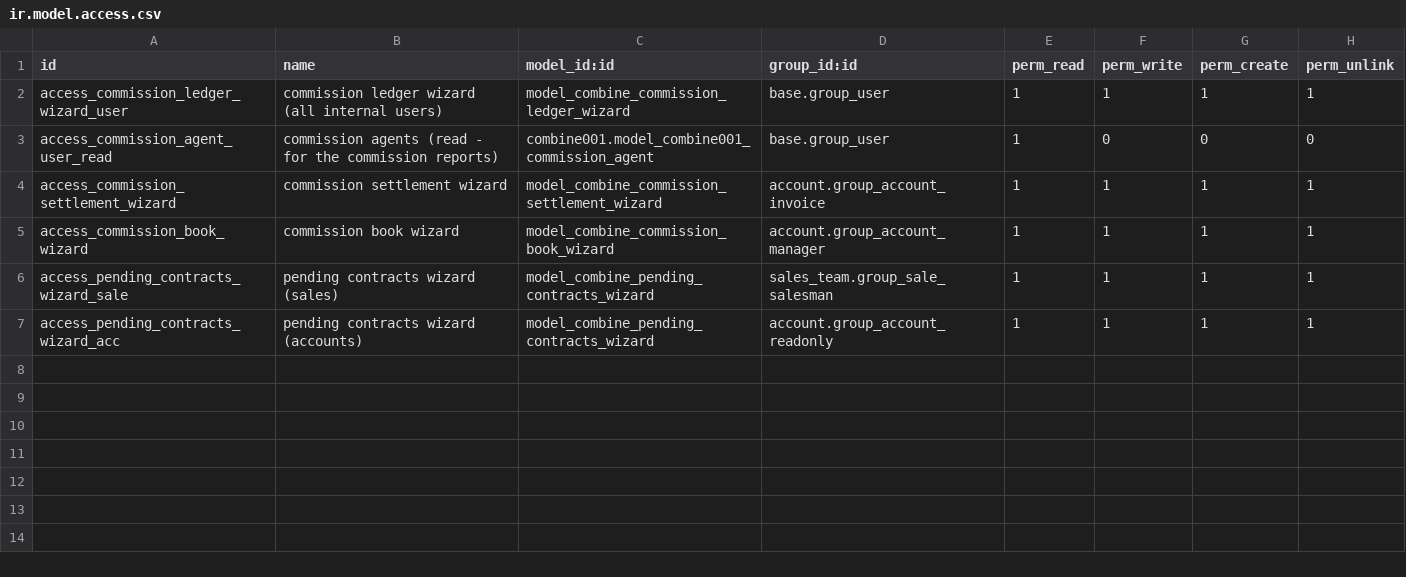
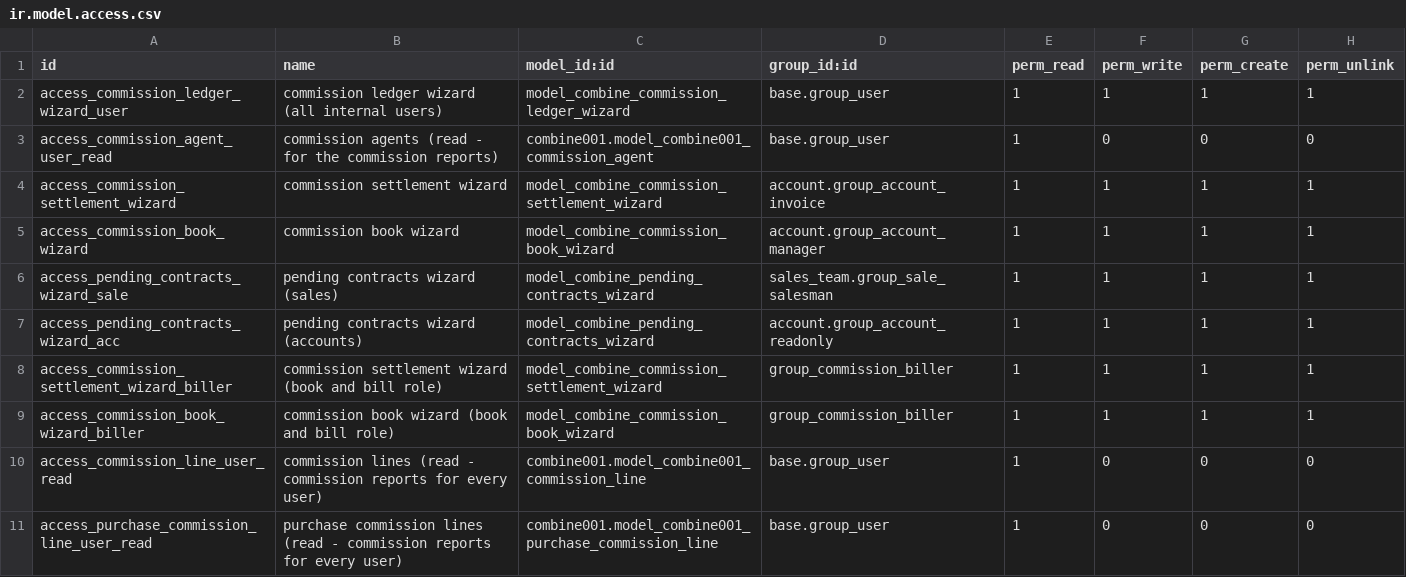
Before and after one commit to soulreaper767/combine_live, a CSV file: combine_commission/security/ir.model.access.csv, drawn as a sheet.

```diff
--- a/combine_commission/security/ir.model.access.csv
+++ b/combine_commission/security/ir.model.access.csv
@@ -7 +7,5 @@ access_pending_contracts_wizard_sale,pending contracts wizard (sales),model_comb
 access_pending_contracts_wizard_acc,pending contracts wizard (accounts),model_combine_pending_contracts_wizard,account.group_account_readonly,1,1,1,1
+access_commission_settlement_wizard_biller,commission settlement wizard (book and bill role),model_combine_commission_settlement_wizard,group_commission_biller,1,1,1,1
+access_commission_book_wizard_biller,commission book wizard (book and bill role),model_combine_commission_book_wizard,group_commission_biller,1,1,1,1
+access_commission_line_user_read,commission lines (read - commission reports for every user),combine001.model_combine001_commission_line,base.group_user,1,0,0,0
+access_purchase_commission_line_user_read,purchase commission lines (read - commission reports for every user),combine001.model_combine001_purchase_commission_line,base.group_user,1,0,0,0
```
Also changed, not shown: 5 other files.
